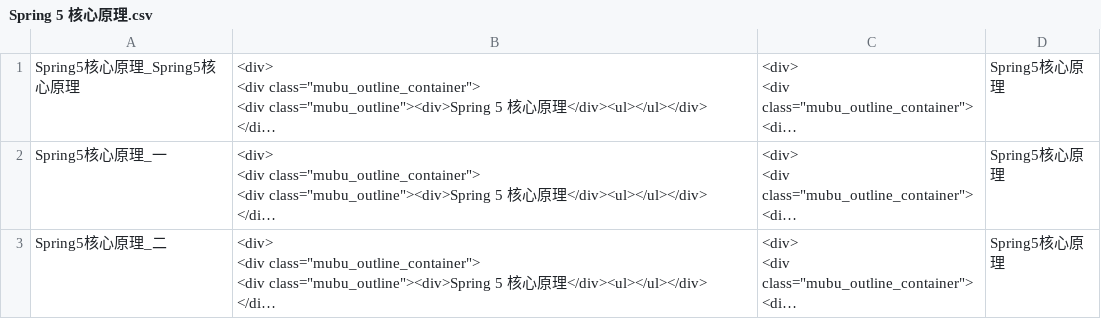
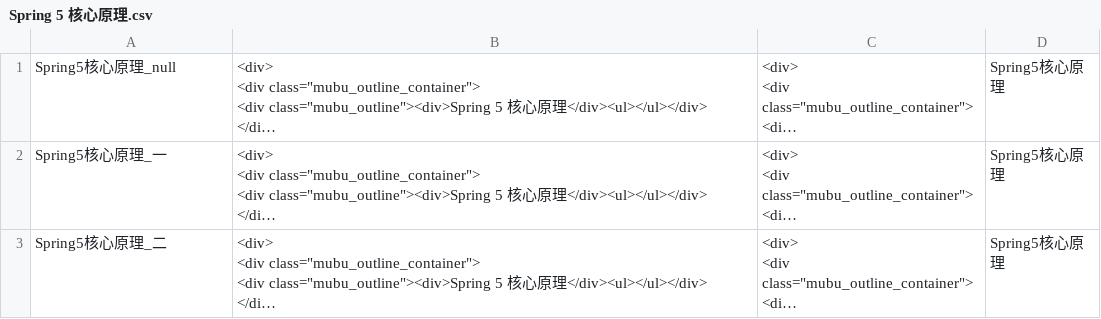
Before and after one commit to caiwillie/tools, a CSV file: mubu2anki/src/main/resources/Spring 5 核心原理.csv, drawn as a sheet; only a part is shown; long unchanged cells end in …; the diff names each change by its address in the sheet, - before the commit and + after, or states it on an @@ line.

```diff
--- a/mubu2anki/src/main/resources/Spring 5 核心原理.csv
+++ b/mubu2anki/src/main/resources/Spring 5 核心原理.csv
-A1: Spring5核心原理_Spring5核心原理
+A1: Spring5核心原理_null
```
Also changed, not shown: 2 other files.
